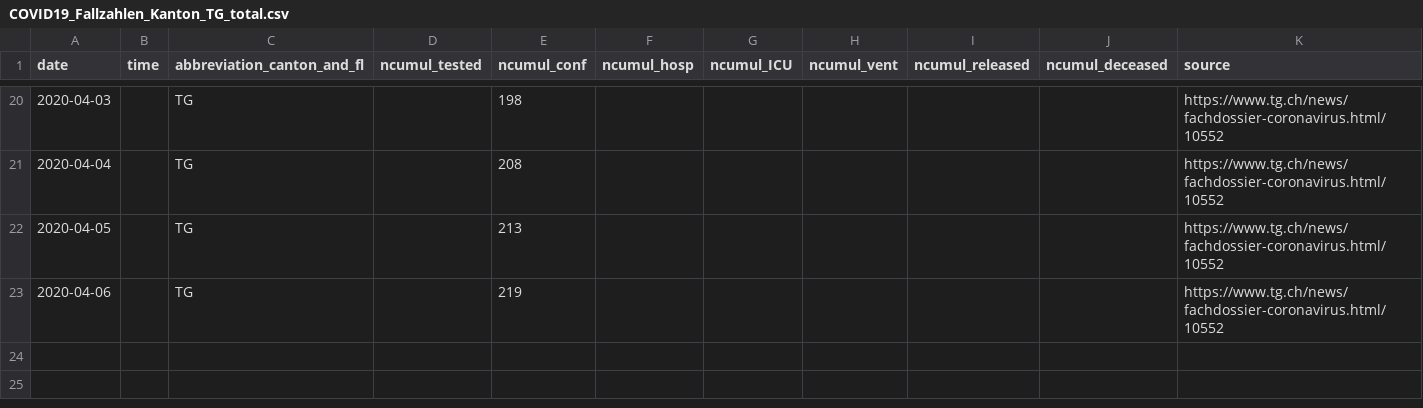
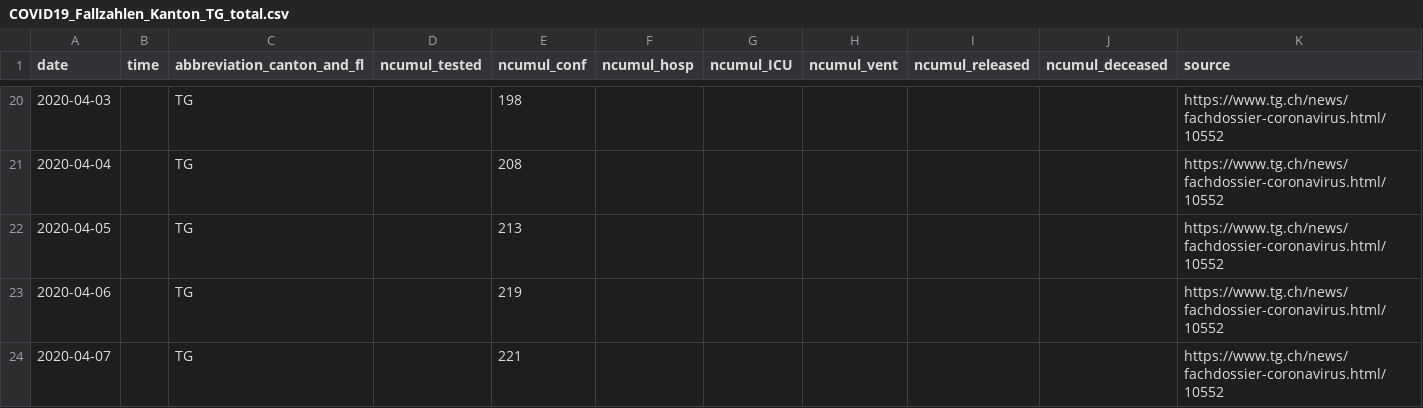
Before and after one commit to cclauss/covid_19, a CSV file: fallzahlen_kanton_total_csv/COVID19_Fallzahlen_Kanton_TG_total.csv, drawn as a sheet; only a part is shown, gaps mark what is left out; the diff names each change by its address in the sheet, - before the commit and + after, or states it on an @@ line.

```diff
--- a/fallzahlen_kanton_total_csv/COVID19_Fallzahlen_Kanton_TG_total.csv
+++ b/fallzahlen_kanton_total_csv/COVID19_Fallzahlen_Kanton_TG_total.csv
+row 24: 2020-04-07 |  | TG |  | 221 |  |  |  |  |  | https://www.tg.ch/news/fachdossier-coronavirus.html/10552
```
